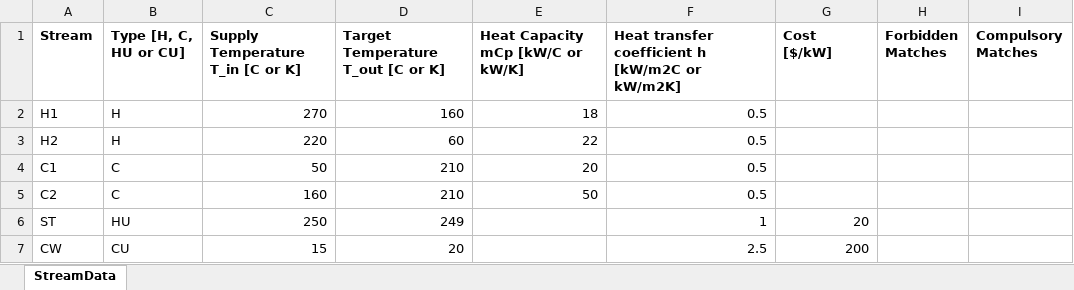
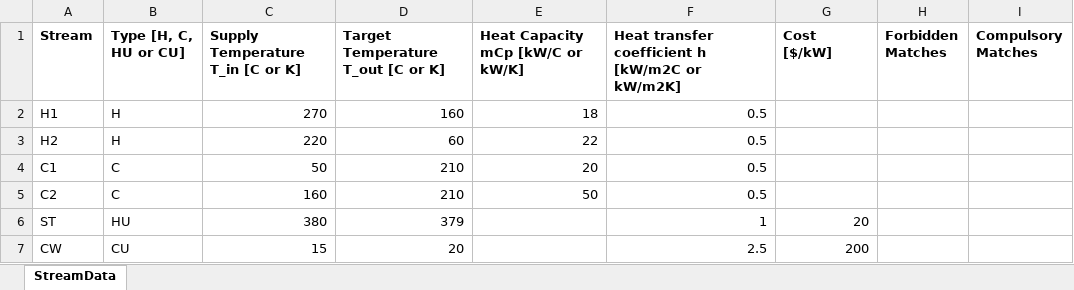
Before and after one commit to avinashresearch1/CompHENS.jl, an Excel workbook: NoCode_Interface/Gundersen_4_stream.xlsx, sheet StreamData, drawn as a sheet; values as stored, in another font and other column widths than the file's, no borders; the diff names each change by its address in the sheet, - before the commit and + after, or states it on an @@ line.

```diff
--- a/NoCode_Interface/Gundersen_4_stream.xlsx (sheet StreamData)
+++ b/NoCode_Interface/Gundersen_4_stream.xlsx (sheet StreamData)
-C6 (Supply Temperature T_in [C or K]): 250
+C6 (Supply Temperature T_in [C or K]): 380
-D6: 249
+D6: 379
```
Also changed, not shown: 3 other files.
